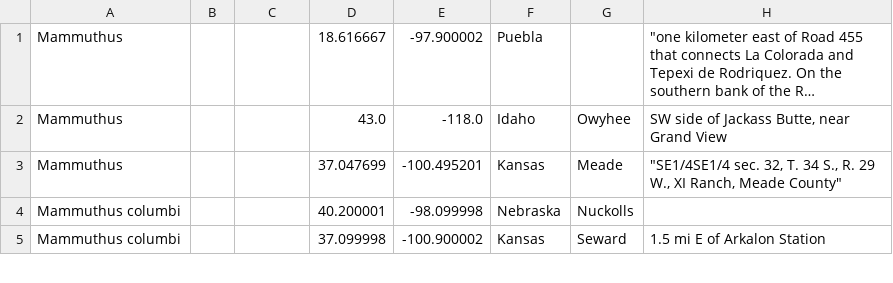
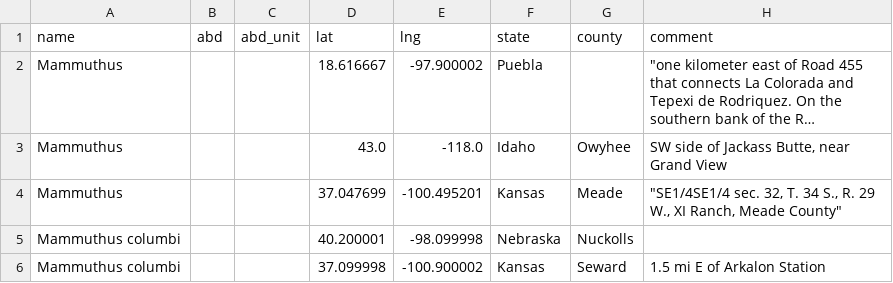
Before and after one commit to pamsfields/MammothMapping, a CSV file: mammoth_data.csv, drawn as a sheet; only a part is shown; long unchanged cells end in …; the diff names each change by its address in the sheet, - before the commit and + after, or states it on an @@ line.

```diff
--- a/mammoth_data.csv
+++ b/mammoth_data.csv
+row 1: name | abd | abd_unit | lat | lng | state | county | comment
```
Also changed, not shown: 9 other files.
